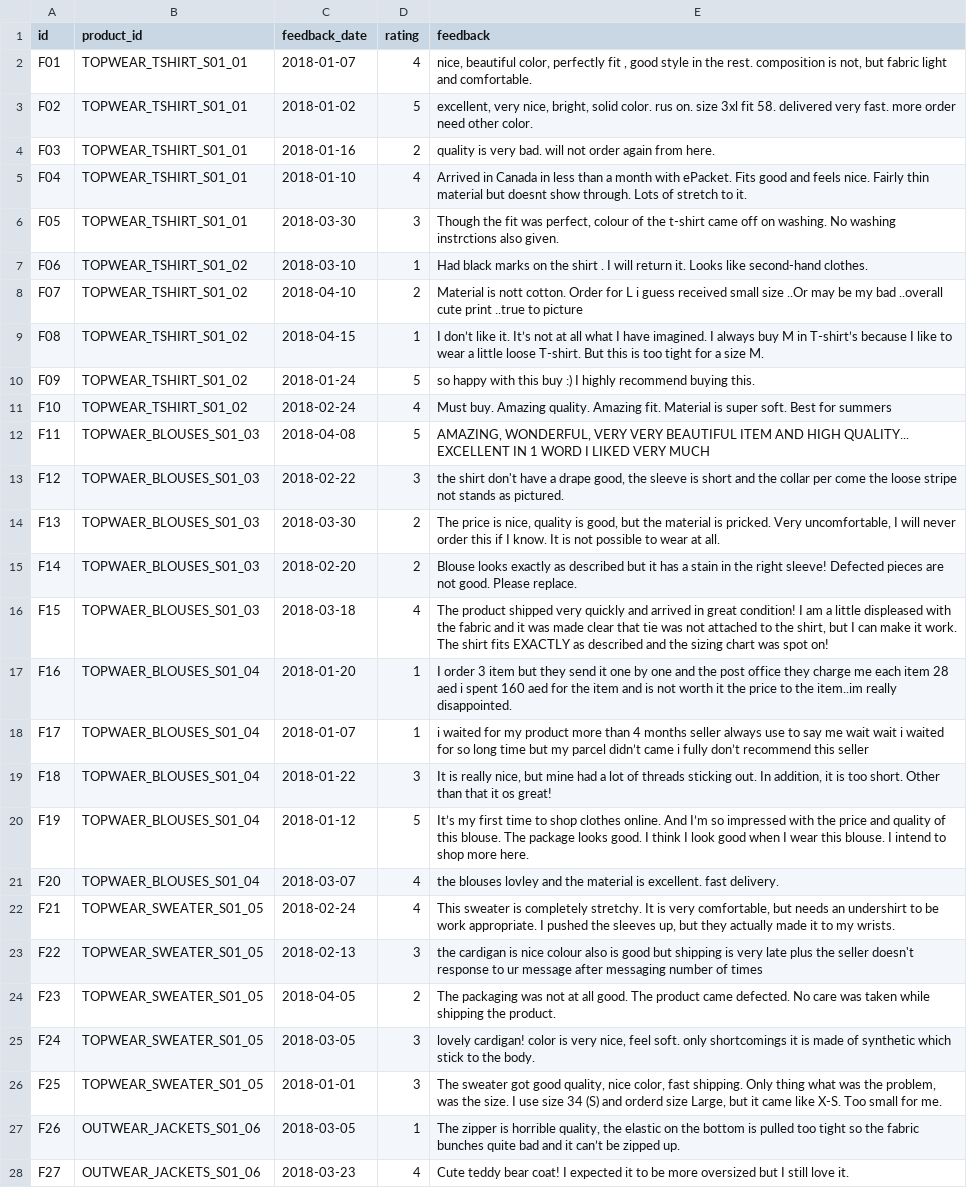
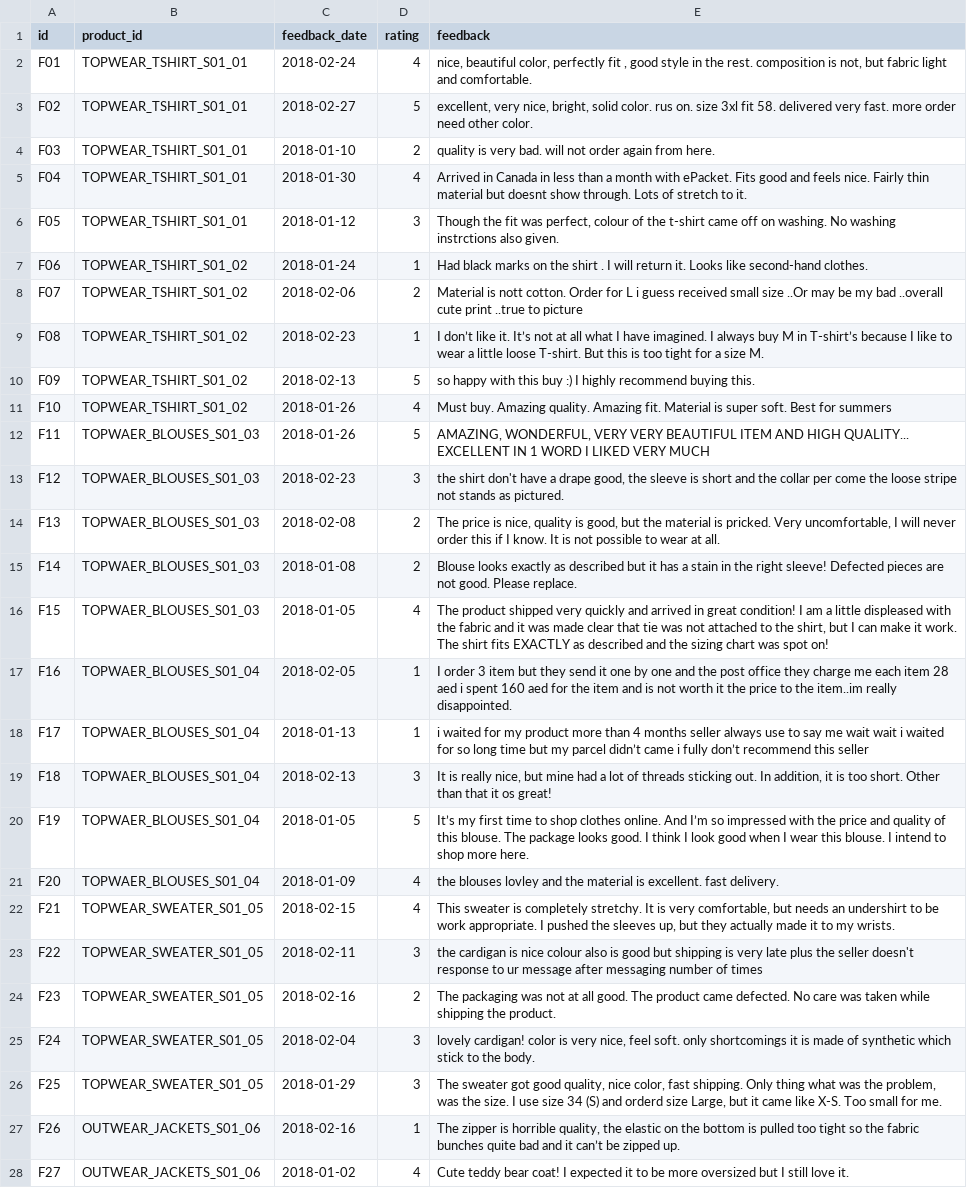
Before and after one commit to meghamca16du/seller_performance_tool, a CSV file: Feedback.csv, drawn as a sheet; only a part is shown; the diff covers the shown part only; the diff names each change by its address in the sheet, - before the commit and + after, or states it on an @@ line.

Commit message:
overall value returnedto dashboard

```diff
--- a/Feedback.csv
+++ b/Feedback.csv
-C2 (feedback_date): 2018-01-07
+C2 (feedback_date): 2018-02-24
-C3 (feedback_date): 2018-01-02
+C3 (feedback_date): 2018-02-27
-C4 (feedback_date): 2018-01-16
+C4 (feedback_date): 2018-01-10
-C5 (feedback_date): 2018-01-10
+C5 (feedback_date): 2018-01-30
-C6 (feedback_date): 2018-03-30
+C6 (feedback_date): 2018-01-12
-C7 (feedback_date): 2018-03-10
+C7 (feedback_date): 2018-01-24
-C8 (feedback_date): 2018-04-10
+C8 (feedback_date): 2018-02-06
-C9 (feedback_date): 2018-04-15
+C9 (feedback_date): 2018-02-23
-C10 (feedback_date): 2018-01-24
+C10 (feedback_date): 2018-02-13
-C11 (feedback_date): 2018-02-24
+C11 (feedback_date): 2018-01-26
-C12 (feedback_date): 2018-04-08
+C12 (feedback_date): 2018-01-26
-C13 (feedback_date): 2018-02-22
+C13 (feedback_date): 2018-02-23
-C14 (feedback_date): 2018-03-30
+C14 (feedback_date): 2018-02-08
-C15 (feedback_date): 2018-02-20
+C15 (feedback_date): 2018-01-08
-C16 (feedback_date): 2018-03-18
+C16 (feedback_date): 2018-01-05
-C17 (feedback_date): 2018-01-20
+C17 (feedback_date): 2018-02-05
-C18 (feedback_date): 2018-01-07
+C18 (feedback_date): 2018-01-13
-C19 (feedback_date): 2018-01-22
+C19 (feedback_date): 2018-02-13
-C20 (feedback_date): 2018-01-12
+C20 (feedback_date): 2018-01-05
-C21 (feedback_date): 2018-03-07
+C21 (feedback_date): 2018-01-09
-C22 (feedback_date): 2018-02-24
+C22 (feedback_date): 2018-02-15
-C23 (feedback_date): 2018-02-13
+C23 (feedback_date): 2018-02-11
-C24 (feedback_date): 2018-04-05
+C24 (feedback_date): 2018-02-16
-C25 (feedback_date): 2018-03-05
+C25 (feedback_date): 2018-02-04
-C26 (feedback_date): 2018-01-01
+C26 (feedback_date): 2018-01-29
-C27 (feedback_date): 2018-03-05
+C27 (feedback_date): 2018-02-16
-C28 (feedback_date): 2018-03-23
+C28 (feedback_date): 2018-01-02
```
Also changed, not shown: 82 edited cells elsewhere in this file, 6 other files.
